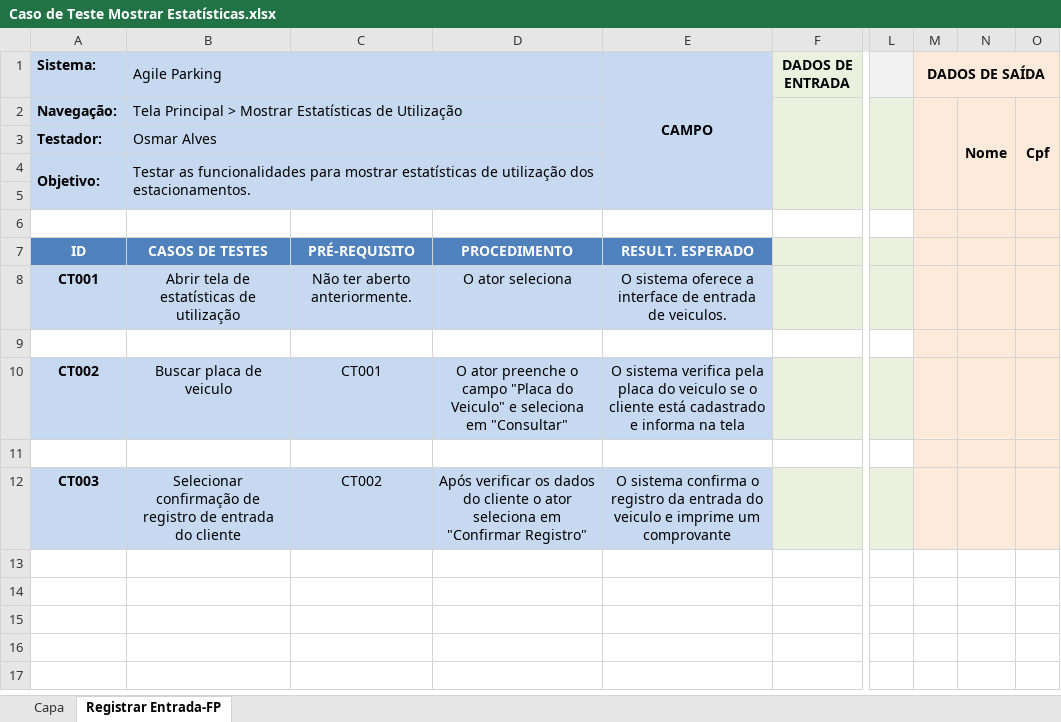
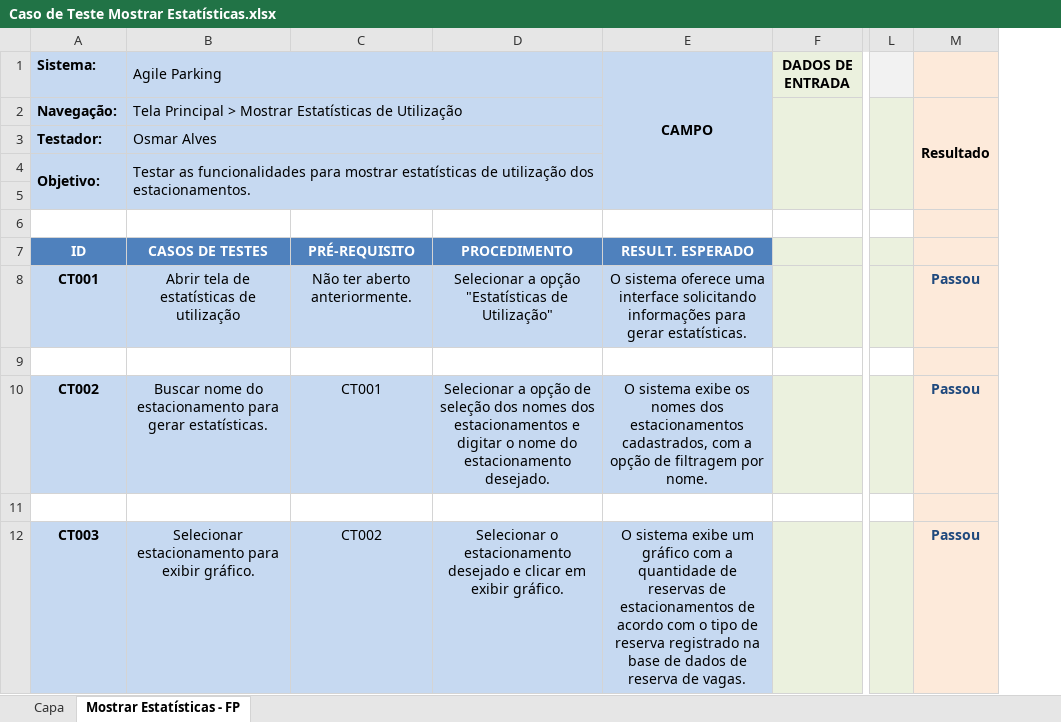
Before and after one commit to Valdeneir/ProjetoAgileParking, an Excel workbook: teste/Caso de Teste Mostrar Estatísticas.xlsx, sheet Mostrar Estatísticas - FP, drawn as a sheet; only a part is shown, gaps mark what is left out; values as stored, in another font and other column widths than the file's, no borders; conditional formats not drawn; removed rows and columns are numbered as before the commit, all else as after; the diff names each change by its address in the sheet, - before the commit and + after, or states it on an @@ line.

Commit message:
atualização caso de teste

```diff
--- a/teste/Caso de Teste Mostrar Estatísticas.xlsx (sheet Mostrar Estatísticas - FP)
+++ b/teste/Caso de Teste Mostrar Estatísticas.xlsx (sheet Mostrar Estatísticas - FP)
-sheet tab: Registrar Entrada-FP
+sheet tab: Mostrar Estatísticas - FP
-column M (DADOS DE SAÍDA), empty
-column N, row 2: Nome
-column O, row 2: Cpf
+column M, rows 2-12: Resultado |  |  |  |  |  | Passou |  | Passou |  | Passou
-D8: O ator seleciona
+D8: Selecionar a opção "Estatísticas de Utilização"
-E8 (CAMPO): …sistema oferece a interface de entrada de veiculos.
+E8 (CAMPO): …sistema oferece uma interface solicitando informações para gerar estatísticas.
-B10 (Agile Parking): Buscar placa de veiculo
+B10 (Agile Parking): Buscar nome do estacionamento para gerar estatísticas.
-D10: O ator preenche o campo "Placa do Veiculo" e seleciona em "Consultar"
+D10: Selecionar a opção de seleção dos nomes dos estacionamentos e digitar o nome do estacionamento desejado.
-E10 (CAMPO): O sistema verifica pela placa do veiculo se o cliente está cadastrado e informa na tela
+E10 (CAMPO): O sistema exibe os nomes dos estacionamentos cadastrados, com a opção de filtragem por nome.
-B12 (Agile Parking): Selecionar confirmação de registro de entrada do cliente
+B12 (Agile Parking): Selecionar estacionamento para exibir gráfico.
-D12: Após verificar os dados do cliente o ator seleciona em "Confirmar Registro"
+D12: Selecionar o estacionamento desejado e clicar em exibir gráfico.
-E12 (CAMPO): O sistema confirma o registro da entrada do veiculo e imprime um comprovante
+E12 (CAMPO): O sistema exibe um gráfico com a quantidade de reservas de estacionamentos de acordo com o tipo de reserva registrado na base de dados de reserva de vagas.
```
